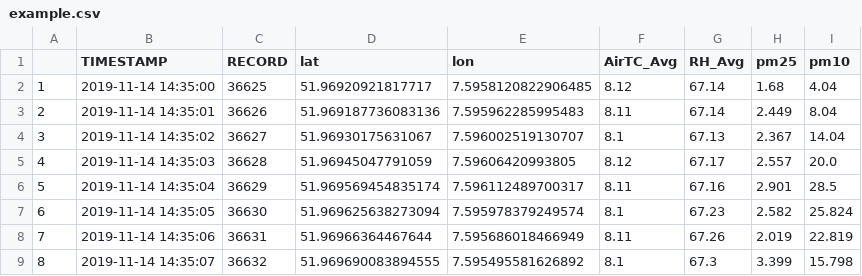
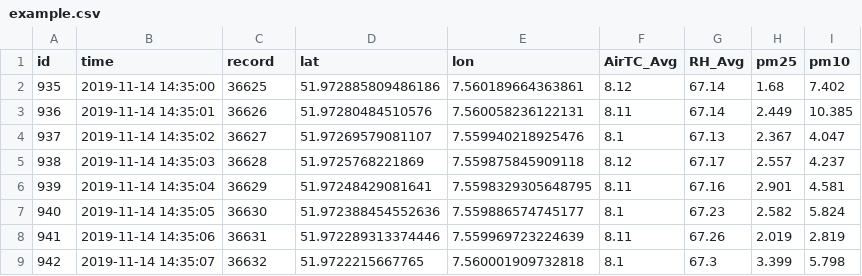
Before and after one commit to KathHv/VisualizingAirQuality, a CSV file: data/example.csv, drawn as a sheet.

```diff
--- a/data/example.csv
+++ b/data/example.csv
@@ -1,9 +1,9 @@
-"","TIMESTAMP","RECORD","lat","lon","AirTC_Avg","RH_Avg","pm25","pm10"
-"1","2019-11-14 14:35:00",36625,51.96920921817717,7.5958120822906485,8.12,67.14,1.68,4.04
-"2","2019-11-14 14:35:01",36626,51.969187736083136,7.595962285995483,8.11,67.14,2.449,8.04
-"3","2019-11-14 14:35:02",36627,51.96930175631067,7.596002519130707,8.1,67.13,2.367,14.04
-"4","2019-11-14 14:35:03",36628,51.96945047791059,7.59606420993805,8.12,67.17,2.557,20.0
-"5","2019-11-14 14:35:04",36629,51.969569454835174,7.596112489700317,8.11,67.16,2.901,28.5
-"6","2019-11-14 14:35:05",36630,51.969625638273094,7.595978379249574,8.1,67.23,2.582,25.824
-"7","2019-11-14 14:35:06",36631,51.96966364467644,7.595686018466949,8.11,67.26,2.019,22.819
-"8","2019-11-14 14:35:07",36632,51.969690083894555,7.595495581626892,8.1,67.3,3.399,15.798
+id,time,record,lat,lon,AirTC_Avg,RH_Avg,pm25,pm10
+935,"2019-11-14 14:35:00",36625,51.972885809486186,7.560189664363861,8.12,67.14,1.68,7.402
+936,"2019-11-14 14:35:01",36626,51.97280484510576 ,7.560058236122131,8.11,67.14,2.449,10.385
+937,"2019-11-14 14:35:02",36627,51.97269579081107,7.559940218925476,8.1,67.13,2.367,4.047
+938,"2019-11-14 14:35:03",36628,51.9725768221869,7.559875845909118,8.12,67.17,2.557,4.237
+939,"2019-11-14 14:35:04",36629,51.97248429081641,7.5598329305648795,8.11,67.16,2.901,4.581
+940,"2019-11-14 14:35:05",36630,51.972388454552636,7.559886574745177,8.1,67.23,2.582,5.824
+941,"2019-11-14 14:35:06",36631,51.972289313374446,7.559969723224639,8.11,67.26,2.019,2.819
+942,"2019-11-14 14:35:07",36632,51.9722215667765,7.560001909732818,8.1,67.3,3.399,5.798
```
Also changed, not shown: 1 other file.
